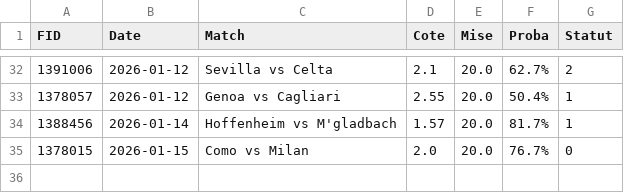
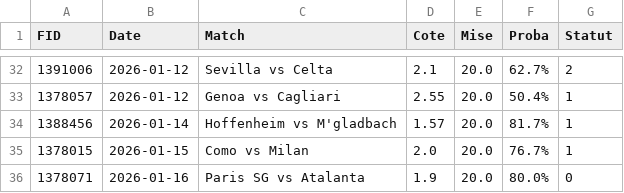
Before and after one commit to Matttgic/Overstreamlit, a CSV file: historique_paris.csv, drawn as a sheet; only a part is shown, gaps mark what is left out.

```diff
--- a/historique_paris.csv
+++ b/historique_paris.csv
@@ -34,2 +34,3 @@ FID,Date,Match,Cote,Mise,Proba,Statut
 1388456,2026-01-14,Hoffenheim vs M'gladbach,1.57,20.0,81.7%,1
-1378015,2026-01-15,Como vs Milan,2.0,20.0,76.7%,0
+1378015,2026-01-15,Como vs Milan,2.0,20.0,76.7%,1
+1378071,2026-01-16,Paris SG vs Atalanta,1.9,20.0,80.0%,0
```
